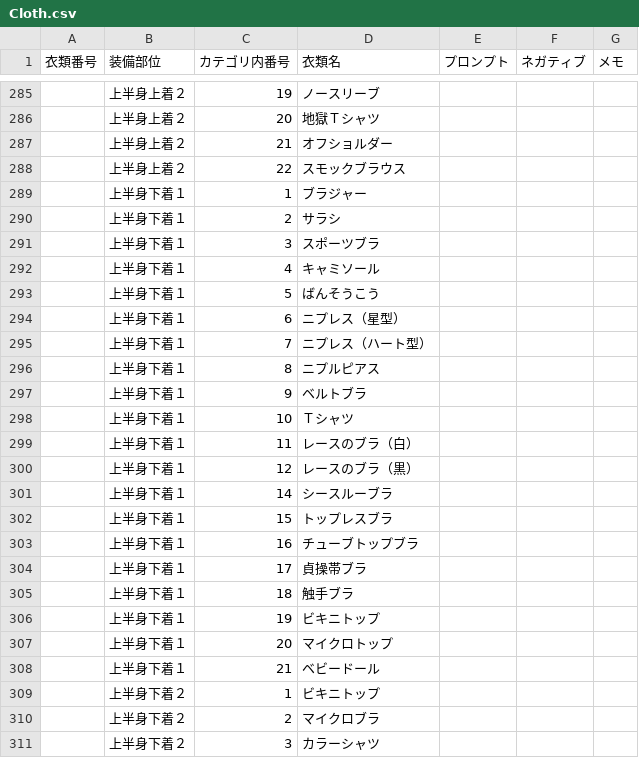
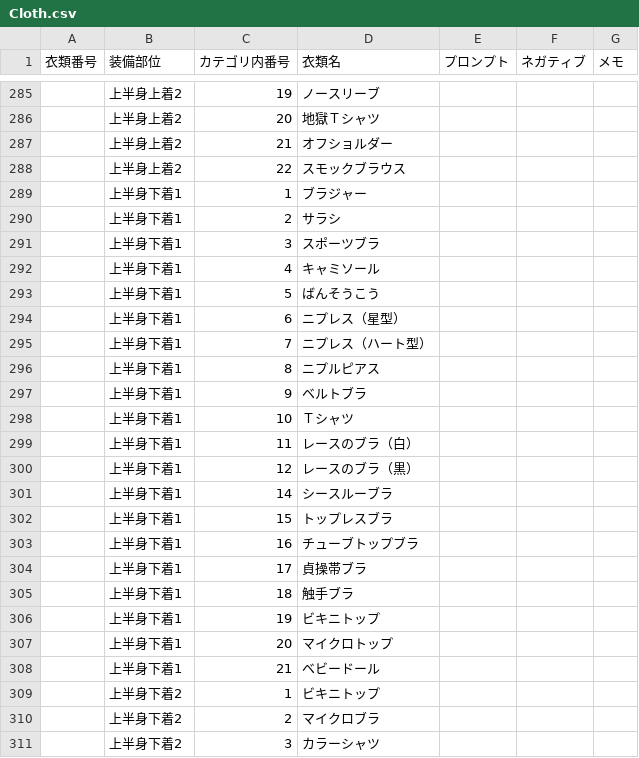
Before and after one commit to pleiadesseven/era2webuiapi, a CSV file: era2webui/eraTW/csvfiles/Cloth.csv, drawn as a sheet; only a part is shown, gaps mark what is left out; the diff covers the shown part only.

```diff
--- a/era2webui/eraTW/csvfiles/Cloth.csv
+++ b/era2webui/eraTW/csvfiles/Cloth.csv
@@ -285,27 +285,27 @@
-,上半身上着２,19,ノースリーブ,,,
-,上半身上着２,20,地獄Ｔシャツ,,,
-,上半身上着２,21,オフショルダー,,,
-,上半身上着２,22,スモックブラウス,,,
-,上半身下着１,1,ブラジャー,,,
-,上半身下着１,2,サラシ,,,
-,上半身下着１,3,スポーツブラ,,,
-,上半身下着１,4,キャミソール,,,
-,上半身下着１,5,ばんそうこう,,,
-,上半身下着１,6,ニプレス（星型）,,,
-,上半身下着１,7,ニプレス（ハート型）,,,
-,上半身下着１,8,ニプルピアス,,,
-,上半身下着１,9,ベルトブラ,,,
-,上半身下着１,10,Ｔシャツ,,,
-,上半身下着１,11,レースのブラ（白）,,,
-,上半身下着１,12,レースのブラ（黒）,,,
-,上半身下着１,14,シースルーブラ,,,
-,上半身下着１,15,トップレスブラ,,,
-,上半身下着１,16,チューブトップブラ,,,
-,上半身下着１,17,貞操帯ブラ,,,
-,上半身下着１,18,触手ブラ,,,
-,上半身下着１,19,ビキニトップ,,,
-,上半身下着１,20,マイクロトップ,,,
-,上半身下着１,21,ベビードール,,,
-,上半身下着２,1,ビキニトップ,,,
-,上半身下着２,2,マイクロブラ,,,
-,上半身下着２,3,カラーシャツ,,,
+,上半身上着2,19,ノースリーブ,,,
+,上半身上着2,20,地獄Ｔシャツ,,,
+,上半身上着2,21,オフショルダー,,,
+,上半身上着2,22,スモックブラウス,,,
+,上半身下着1,1,ブラジャー,,,
+,上半身下着1,2,サラシ,,,
+,上半身下着1,3,スポーツブラ,,,
+,上半身下着1,4,キャミソール,,,
+,上半身下着1,5,ばんそうこう,,,
+,上半身下着1,6,ニプレス（星型）,,,
+,上半身下着1,7,ニプレス（ハート型）,,,
+,上半身下着1,8,ニプルピアス,,,
+,上半身下着1,9,ベルトブラ,,,
+,上半身下着1,10,Ｔシャツ,,,
+,上半身下着1,11,レースのブラ（白）,,,
+,上半身下着1,12,レースのブラ（黒）,,,
+,上半身下着1,14,シースルーブラ,,,
+,上半身下着1,15,トップレスブラ,,,
+,上半身下着1,16,チューブトップブラ,,,
+,上半身下着1,17,貞操帯ブラ,,,
+,上半身下着1,18,触手ブラ,,,
+,上半身下着1,19,ビキニトップ,,,
+,上半身下着1,20,マイクロトップ,,,
+,上半身下着1,21,ベビードール,,,
+,上半身下着2,1,ビキニトップ,,,
+,上半身下着2,2,マイクロブラ,,,
+,上半身下着2,3,カラーシャツ,,,
```
Also changed, not shown: 42 edited cells elsewhere in this file, era2webui/eraTW/csvfiles/display_part.csv, era2webui/eraTW/csvfiles/equipname.CSV, 6 other files.
